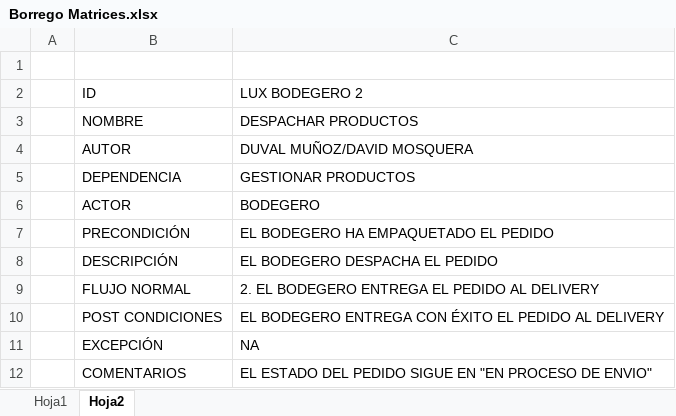
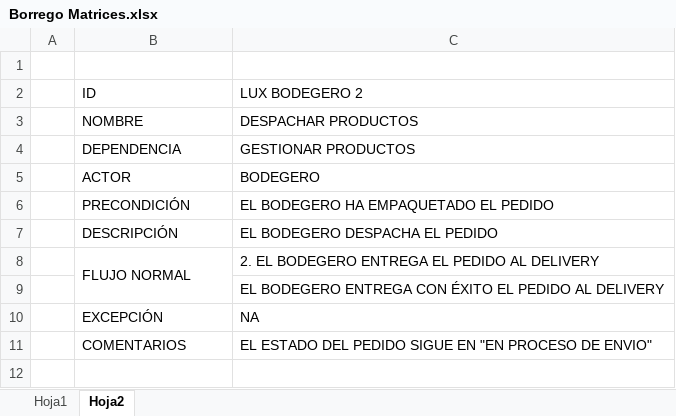
Before and after one commit to 4561329875/TiendaOnline, an Excel workbook: Borrego Matrices.xlsx, sheet Hoja2, drawn as a sheet; values as stored, in another font and other column widths than the file's, no cell formats; removed rows and columns are numbered as before the commit, all else as after; the diff names each change by its address in the sheet, - before the commit and + after, or states it on an @@ line.

```diff
--- a/Borrego Matrices.xlsx (sheet Hoja2)
+++ b/Borrego Matrices.xlsx (sheet Hoja2)
-row 4:  | AUTOR | DUVAL MUÑOZ/DAVID MOSQUERA
+B8:B9 merged
-B9: POST CONDICIONES
+B9: (empty)
```
Also changed, not shown: sheet Hoja1, cell formats, Cliente matrices.xlsx, Delivery Matrices.xlsx, 6 other files.
